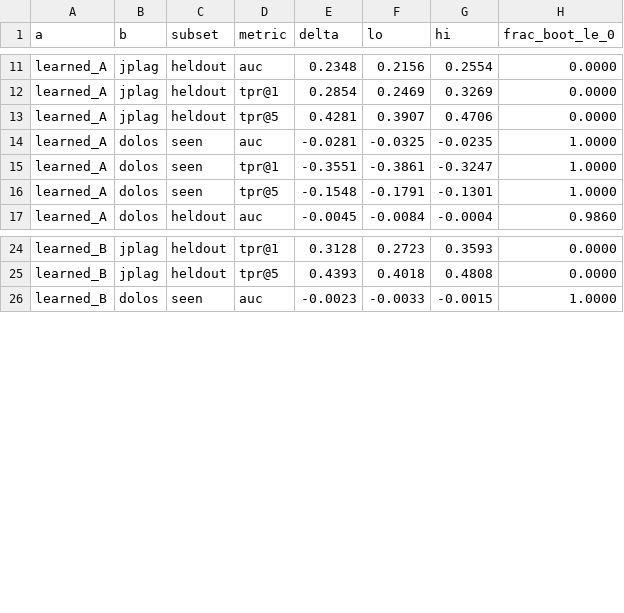
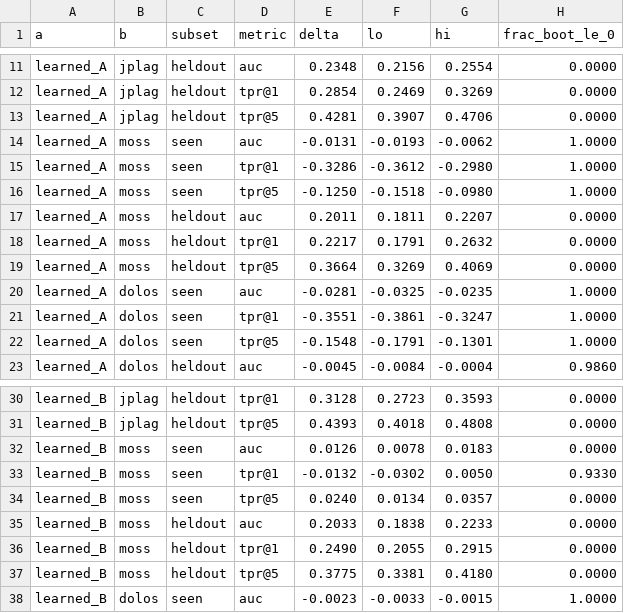
Before and after one commit to NandhaSaravanan/AAAI-CALE-AI, a CSV file: eval/view_all/deltas.csv, drawn as a sheet; only a part is shown, gaps mark what is left out; the diff names each change by its address in the sheet, - before the commit and + after, or states it on an @@ line.

```diff
--- a/eval/view_all/deltas.csv
+++ b/eval/view_all/deltas.csv
+row 14: learned_A | moss | seen | auc | -0.0131 | -0.0193 | -0.0062 | 1.0000
+row 15: learned_A | moss | seen | tpr@1 | -0.3286 | -0.3612 | -0.2980 | 1.0000
+row 16: learned_A | moss | seen | tpr@5 | -0.1250 | -0.1518 | -0.0980 | 1.0000
+row 17: learned_A | moss | heldout | auc | 0.2011 | 0.1811 | 0.2207 | 0.0000
+row 18: learned_A | moss | heldout | tpr@1 | 0.2217 | 0.1791 | 0.2632 | 0.0000
+row 19: learned_A | moss | heldout | tpr@5 | 0.3664 | 0.3269 | 0.4069 | 0.0000
+row 32: learned_B | moss | seen | auc | 0.0126 | 0.0078 | 0.0183 | 0.0000
+row 33: learned_B | moss | seen | tpr@1 | -0.0132 | -0.0302 | 0.0050 | 0.9330
+row 34: learned_B | moss | seen | tpr@5 | 0.0240 | 0.0134 | 0.0357 | 0.0000
+row 35: learned_B | moss | heldout | auc | 0.2033 | 0.1838 | 0.2233 | 0.0000
+row 36: learned_B | moss | heldout | tpr@1 | 0.2490 | 0.2055 | 0.2915 | 0.0000
+row 37: learned_B | moss | heldout | tpr@5 | 0.3775 | 0.3381 | 0.4180 | 0.0000
```
Also changed, not shown: eval/analysis.csv, eval/deltas.csv, 24 other files.
